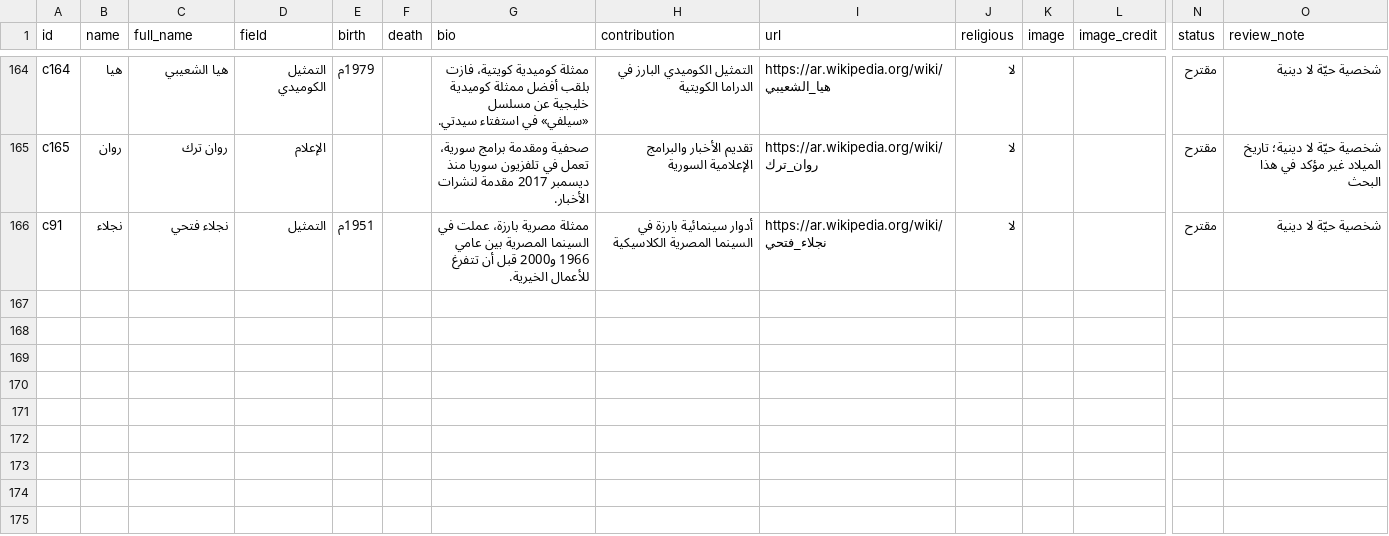
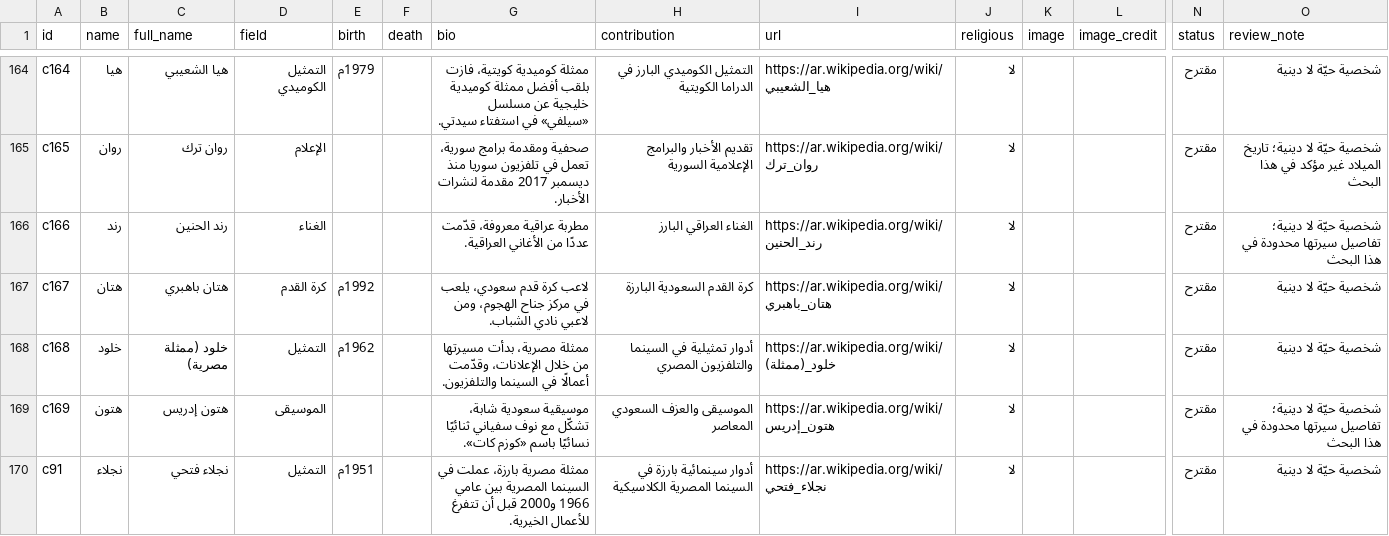
Before and after one commit to AmrShaar13006/dsc-name-quote, a CSV file: data/celebrities.csv, drawn as a sheet; only a part is shown, gaps mark what is left out; rows hold the shown columns only; the diff names each change by its address in the sheet, - before the commit and + after, or states it on an @@ line.

```diff
--- a/data/celebrities.csv
+++ b/data/celebrities.csv
+row 166: c166 | رند | رند الحنين | الغناء |  |  | مطربة عراقية معروفة، قدّمت عددًا من الأغاني العراقية. | الغناء العراقي البارز | https://ar.wikipedia.org/wiki/رند_الحنين | لا |  |  | مقترح | شخصية حيّة لا دينية؛ تفاصيل سيرتها محدودة في هذا البحث
+row 167: c167 | هتان | هتان باهبري | كرة القدم | 1992م |  | لاعب كرة قدم سعودي، يلعب في مركز جناح الهجوم، ومن لاعبي نادي الشباب. | كرة القدم السعودية البارزة | https://ar.wikipedia.org/wiki/هتان_باهبري | لا |  |  | مقترح | شخصية حيّة لا دينية
+row 168: c168 | خلود | خلود (ممثلة مصرية) | التمثيل | 1962م |  | ممثلة مصرية، بدأت مسيرتها من خلال الإعلانات، وقدّمت أعمالًا في السينما والتلفزيون. | أدوار تمثيلية في السينما والتلفزيون المصري | https://ar.wikipedia.org/wiki/خلود_(ممثلة) | لا |  |  | مقترح | شخصية حيّة لا دينية
+row 169: c169 | هتون | هتون إدريس | الموسيقى |  |  | موسيقية سعودية شابة، تشكّل مع نوف سفياني ثنائيًا نسائيًا باسم «كوزم كات». | الموسيقى والعزف السعودي المعاصر | https://ar.wikipedia.org/wiki/هتون_إدريس | لا |  |  | مقترح | شخصية حيّة لا دينية؛ تفاصيل سيرتها محدودة في هذا البحث
```
